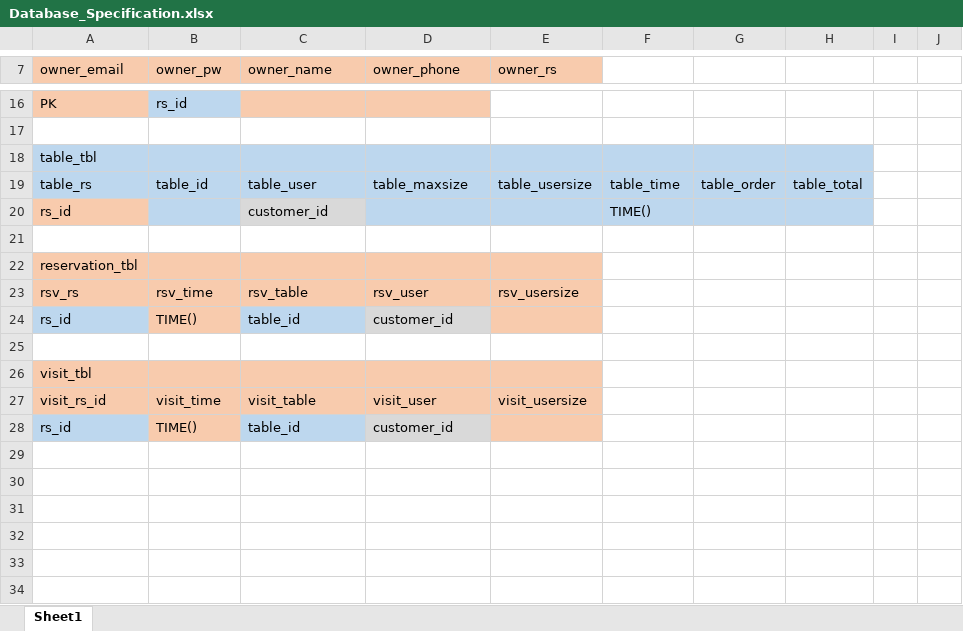
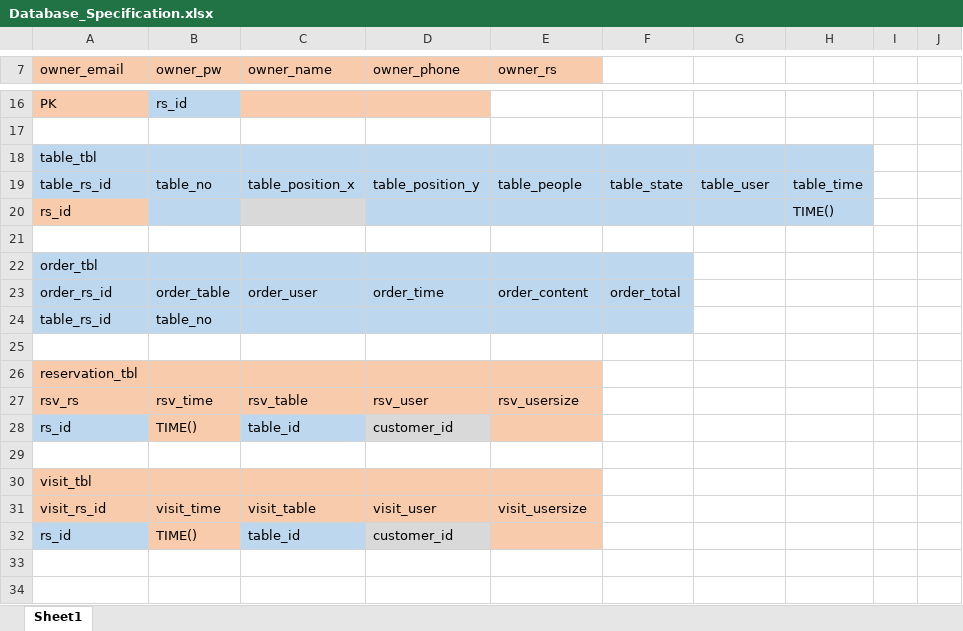
Before and after one commit to kimmincheol-kor/Project_NoBell, an Excel workbook: Documents/Specification/Database_Specification.xlsx, sheet Sheet1, drawn as a sheet; only a part is shown, gaps mark what is left out; values as stored, in another font and other column widths than the file's, no borders; removed rows and columns are numbered as before the commit, all else as after; the diff names each change by its address in the sheet, - before the commit and + after, or states it on an @@ line.

Commit message:
Update Database_Specification.xlsx

```diff
--- a/Documents/Specification/Database_Specification.xlsx (sheet Sheet1)
+++ b/Documents/Specification/Database_Specification.xlsx (sheet Sheet1)
-row 19: table_rs | table_id | table_user | table_maxsize | table_usersize | table_time | table_order | table_total
+row 19: table_rs_id | table_no | table_position_x | table_position_y | table_people | table_state | table_user | table_time
+row 20: rs_id |  |  |  |  |  |  | TIME()
-row 21: rs_id |  | customer_id |  |  | TIME()
+row 21: (empty)
-A21 fill: #F8CBAD
+A21 fill: none
-B21 fill: #BDD7EE
+B21 fill: none
-C21 fill: #D9D9D9
+C21 fill: none
-D21:H21 fill: #BDD7EE
+D21:H21 fill: none
+row 22: order_tbl
+row 23: order_rs_id | order_table | order_user | order_time | order_content | order_total
+row 24: table_rs_id | table_no
-row 29: (empty)
-row 30: (empty)
-row 31: (empty)
-row 32: (empty)
```
